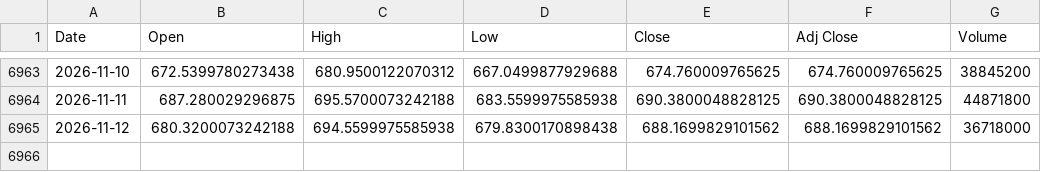
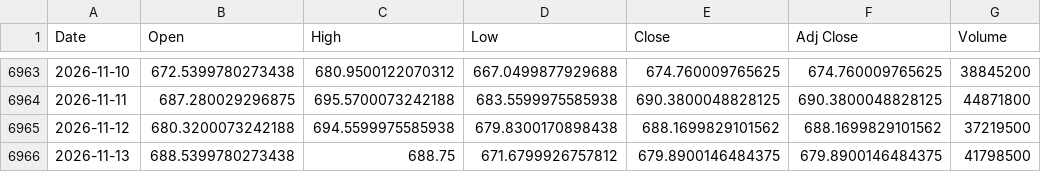
Before and after one commit to olion500/backtest-dss, a CSV file: data/QQQ.csv, drawn as a sheet; only a part is shown, gaps mark what is left out.

Commit message:
chore: market data through 2026-11-13 (closes: meritz SOXL, QQQ, SOXX)

```diff
--- a/data/QQQ.csv
+++ b/data/QQQ.csv
@@ -6964,2 +6964,3 @@ Date,Open,High,Low,Close,Adj Close,Volume
 2026-11-11,687.280029296875,695.5700073242188,683.5599975585938,690.3800048828125,690.3800048828125,44871800
-2026-11-12,680.3200073242188,694.5599975585938,679.8300170898438,688.1699829101562,688.1699829101562,36718000
+2026-11-12,680.3200073242188,694.5599975585938,679.8300170898438,688.1699829101562,688.1699829101562,37219500
+2026-11-13,688.5399780273438,688.75,671.6799926757812,679.8900146484375,679.8900146484375,41798500
```
Also changed, not shown: data/BTC-USD.csv, data/SOXL.csv, 3 other files.
